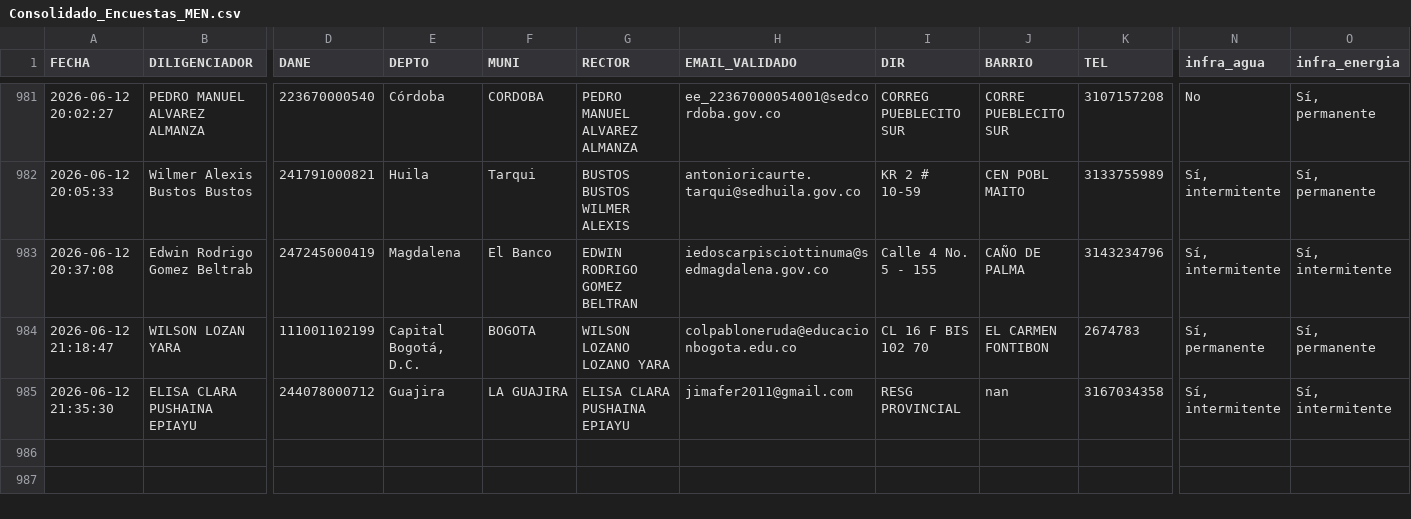
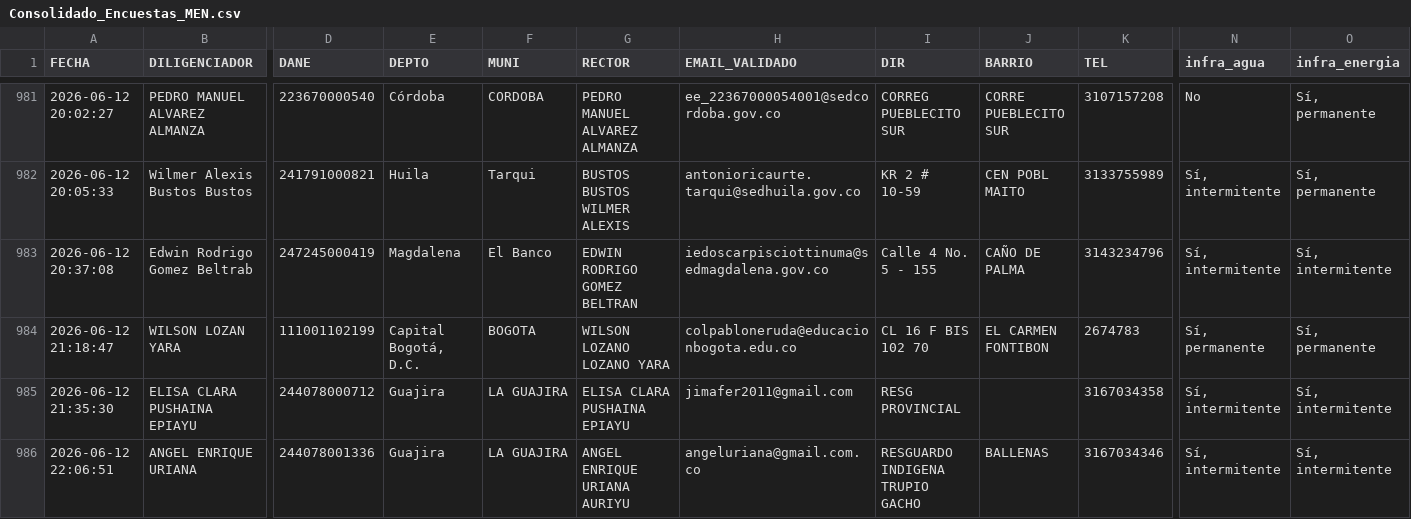
Before and after one commit to maoreyc-sketch/Encuesta_Calidad, a CSV file: Consolidado_Encuestas_MEN.csv, drawn as a sheet; only a part is shown, gaps mark what is left out; rows hold the shown columns only; the diff names each change by its address in the sheet, - before the commit and + after, or states it on an @@ line.

Commit message:
Encuesta registrada 2026-06-12 22:06

```diff
--- a/Consolidado_Encuestas_MEN.csv
+++ b/Consolidado_Encuestas_MEN.csv
-J985 (BARRIO): nan
+J985 (BARRIO): (empty)
+row 986: 2026-06-12 22:06:51 | ANGEL ENRIQUE URIANA | 244078001336 | Guajira | LA GUAJIRA | ANGEL ENRIQUE URIANA AURIYU | angeluriana@gmail.com.co | RESGUARDO INDIGENA TRUPIO GACHO | BALLENAS | 3167034346 | Sí, intermitente | Sí, intermitente
```
